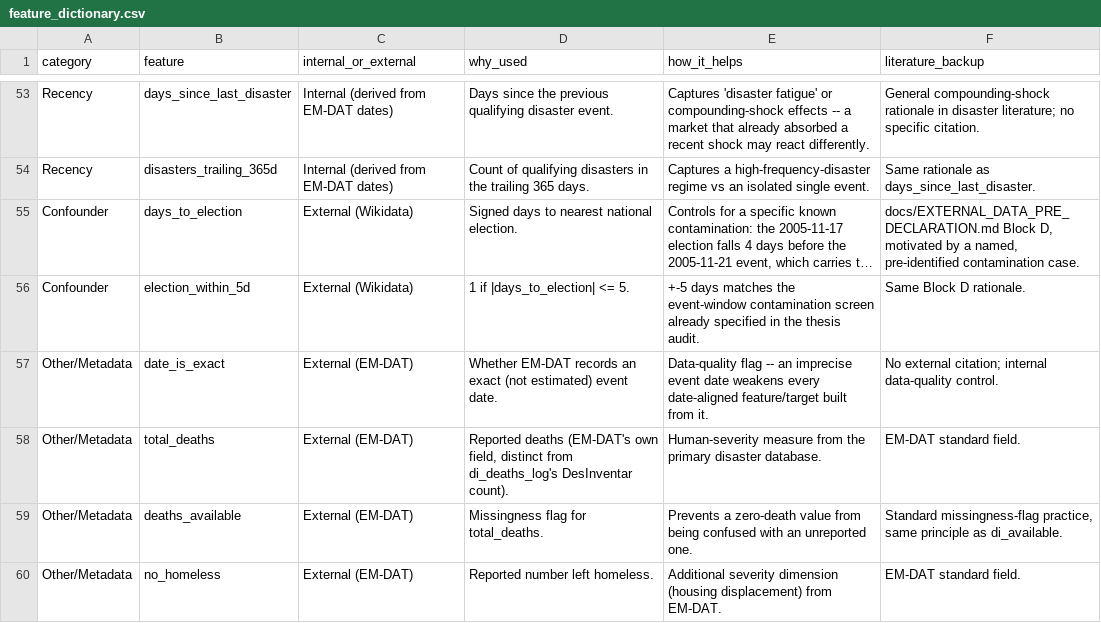
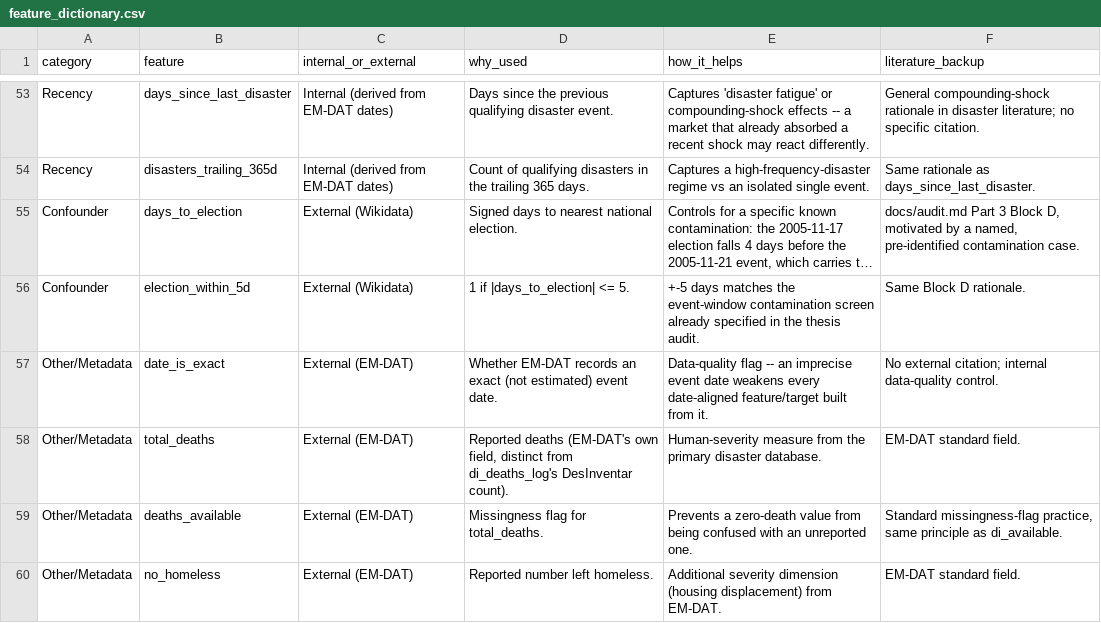
Before and after one commit to Hashan-Samarakkody/CSE-disaster-impact-predictor, a CSV file: docs/feature_dictionary.csv, drawn as a sheet; only a part is shown, gaps mark what is left out; long unchanged cells end in …; the diff covers the shown part only; the diff names each change by its address in the sheet, - before the commit and + after, or states it on an @@ line.

```diff
--- a/docs/feature_dictionary.csv
+++ b/docs/feature_dictionary.csv
-F55 (literature_backup): docs/EXTERNAL_DATA_PRE_DECLARATION.md Block D,…
+F55 (literature_backup): docs/audit.md Part 3 Block D,…
```
Also changed, not shown: 4 added rows and 8 edited cells elsewhere in this file, 28 other files.
